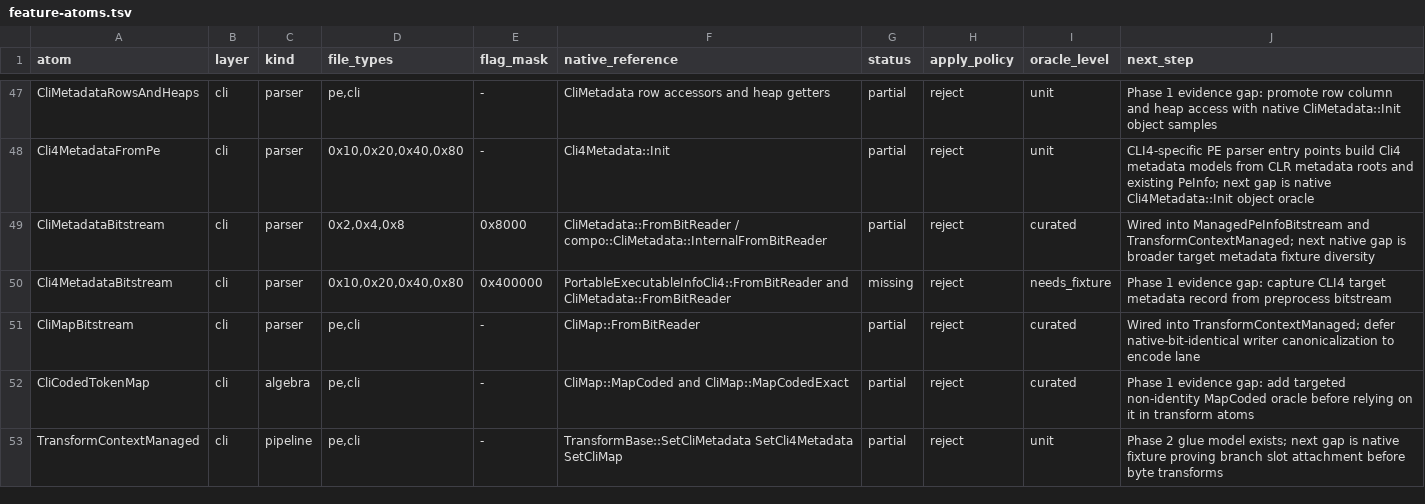
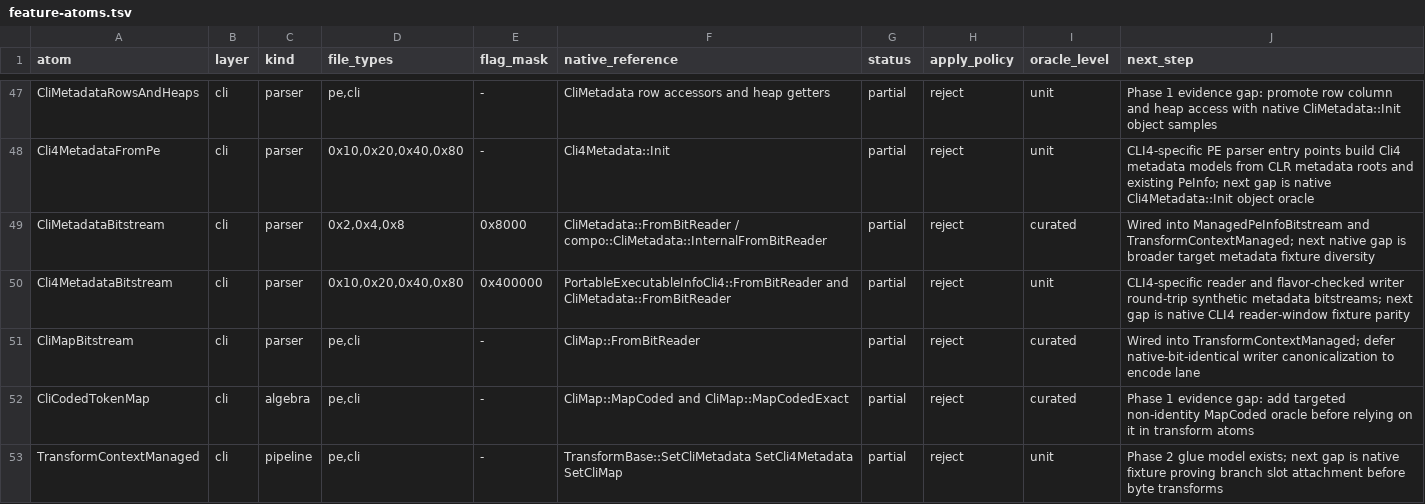
Before and after one commit to jlevere/msdelta, a TSV file: docs/feature-atoms.tsv, drawn as a sheet; only a part is shown, gaps mark what is left out.

Commit message:
Add CLI4 metadata bitstream atom

```diff
--- a/docs/feature-atoms.tsv
+++ b/docs/feature-atoms.tsv
@@ -49,3 +49,3 @@ Cli4MetadataFromPe	cli	parser	0x10,0x20,0x40,0x80	-	Cli4Metadata::Init	partial	r
 CliMetadataBitstream	cli	parser	0x2,0x4,0x8	0x8000	CliMetadata::FromBitReader / compo::CliMetadata::InternalFromBitReader	partial	reject	curated	Wired into ManagedPeInfoBitstream and TransformContextManaged; next native gap is broader target metadata fixture diversity
-Cli4MetadataBitstream	cli	parser	0x10,0x20,0x40,0x80	0x400000	PortableExecutableInfoCli4::FromBitReader and CliMetadata::FromBitReader	missing	reject	needs_fixture	Phase 1 evidence gap: capture CLI4 target metadata record from preprocess bitstream
+Cli4MetadataBitstream	cli	parser	0x10,0x20,0x40,0x80	0x400000	PortableExecutableInfoCli4::FromBitReader and CliMetadata::FromBitReader	partial	reject	unit	CLI4-specific reader and flavor-checked writer round-trip synthetic metadata bitstreams; next gap is native CLI4 reader-window fixture parity
 CliMapBitstream	cli	parser	pe,cli	-	CliMap::FromBitReader	partial	reject	curated	Wired into TransformContextManaged; defer native-bit-identical writer canonicalization to encode lane
```
Also changed, not shown: 3 other files.
